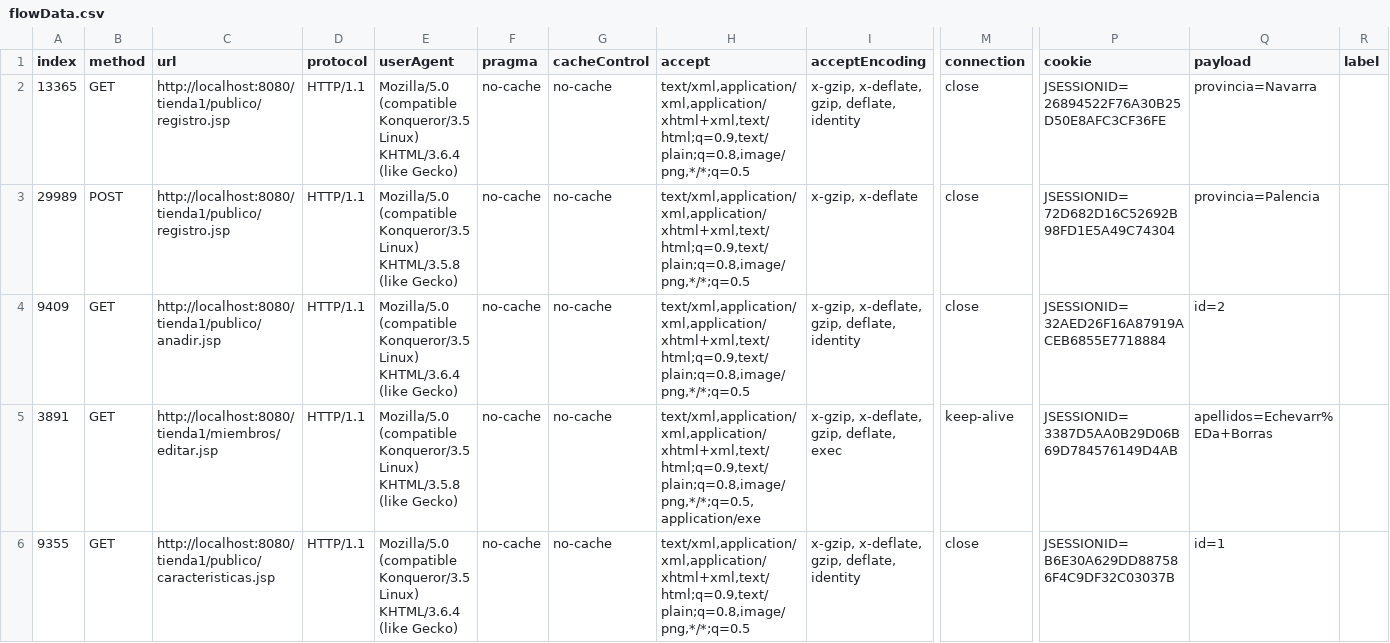
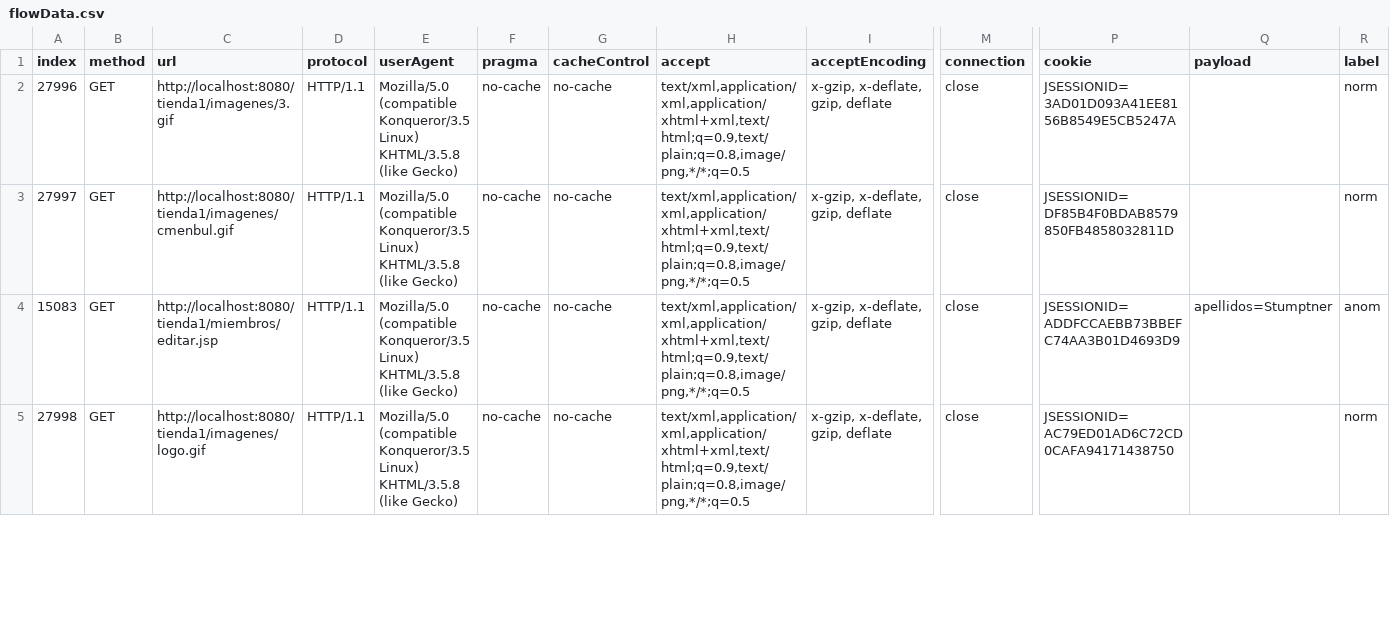
Before and after one commit to SnehaKannan114/ASTRID, a CSV file: flowData.csv, drawn as a sheet; only a part is shown, gaps mark what is left out; removed rows and columns are numbered as before the commit, all else as after; rows hold the shown columns only; the diff covers the shown part only; the diff names each change by its address in the sheet, - before the commit and + after, or states it on an @@ line.

```diff
--- a/flowData.csv
+++ b/flowData.csv
-A2 (index): 13365
+A2 (index): 27996
-C2 (url): http://localhost:8080/tienda1/publico/registro.jsp
+C2 (url): http://localhost:8080/tienda1/imagenes/3.gif
-E2 (userAgent): …Konqueror/3.5 Linux) KHTML/3.6.4 (like Gecko)
+E2 (userAgent): …Konqueror/3.5 Linux) KHTML/3.5.8 (like Gecko)
-I2 (acceptEncoding): x-gzip, x-deflate, gzip, deflate, identity
+I2 (acceptEncoding): x-gzip, x-deflate, gzip, deflate
-P2 (cookie): JSESSIONID=26894522F76A30B25D50E8AFC3CF36FE
+P2 (cookie): JSESSIONID=3AD01D093A41EE8156B8549E5CB5247A
-Q2 (payload): provincia=Navarra
+Q2 (payload): (empty)
-R2 (label): (empty)
+R2 (label): norm
-row 3: 29989 | POST | http://localhost:8080/tienda1/publico/registro.jsp | HTTP/1.1 | Mozilla/5.0 (compatible Konqueror/3.5 Linux) KHTML/3.5.8 (like Gecko) | no-cache | no-cache | text/xml,application/xml,application/xhtml+xml,text/html;q=0.9,text/plain;q=0.8,image/png,*/*;q=0.5 | x-gzip, x-deflate | close | JSESSIONID=72D682D16C52692B98FD1E5A49C74304 | provincia=Palencia
-A3 (index): 9409
+A3 (index): 27997
-C3 (url): http://localhost:8080/tienda1/publico/anadir.jsp
+C3 (url): http://localhost:8080/tienda1/imagenes/cmenbul.gif
-E3 (userAgent): …Konqueror/3.5 Linux) KHTML/3.6.4 (like Gecko)
+E3 (userAgent): …Konqueror/3.5 Linux) KHTML/3.5.8 (like Gecko)
-I3 (acceptEncoding): x-gzip, x-deflate, gzip, deflate, identity
+I3 (acceptEncoding): x-gzip, x-deflate, gzip, deflate
-P3 (cookie): JSESSIONID=32AED26F16A87919ACEB6855E7718884
+P3 (cookie): JSESSIONID=DF85B4F0BDAB8579850FB4858032811D
-Q3 (payload): id=2
+Q3 (payload): (empty)
-R3 (label): (empty)
+R3 (label): norm
-A4 (index): 3891
+A4 (index): 15083
-H4 (accept): text/xml,application/xml,application/xhtml+xml,text/html;q=0.9,text/plain;q=0.8,image/png,*/*;q=0.5,application/exe
+H4 (accept): text/xml,application/xml,application/xhtml+xml,text/html;q=0.9,text/plain;q=0.8,image/png,*/*;q=0.5
-I4 (acceptEncoding): x-gzip, x-deflate, gzip, deflate, exec
+I4 (acceptEncoding): x-gzip, x-deflate, gzip, deflate
-M4 (connection): keep-alive
+M4 (connection): close
-P4 (cookie): JSESSIONID=3387D5AA0B29D06B69D784576149D4AB
+P4 (cookie): JSESSIONID=ADDFCCAEBB73BBEFC74AA3B01D4693D9
-Q4 (payload): apellidos=Echevarr%EDa+Borras
+Q4 (payload): apellidos=Stumptner
-R4 (label): (empty)
+R4 (label): anom
-A5 (index): 9355
+A5 (index): 27998
-C5 (url): http://localhost:8080/tienda1/publico/caracteristicas.jsp
+C5 (url): http://localhost:8080/tienda1/imagenes/logo.gif
-E5 (userAgent): …Konqueror/3.5 Linux) KHTML/3.6.4 (like Gecko)
+E5 (userAgent): …Konqueror/3.5 Linux) KHTML/3.5.8 (like Gecko)
-I5 (acceptEncoding): x-gzip, x-deflate, gzip, deflate, identity
+I5 (acceptEncoding): x-gzip, x-deflate, gzip, deflate
-P5 (cookie): JSESSIONID=B6E30A629DD887586F4C9DF32C03037B
+P5 (cookie): JSESSIONID=AC79ED01AD6C72CD0CAFA94171438750
-Q5 (payload): id=1
+Q5 (payload): (empty)
-R5 (label): (empty)
+R5 (label): norm
```
Also changed, not shown: 1 added row and 31 edited cells elsewhere in this file, 13 other files.
